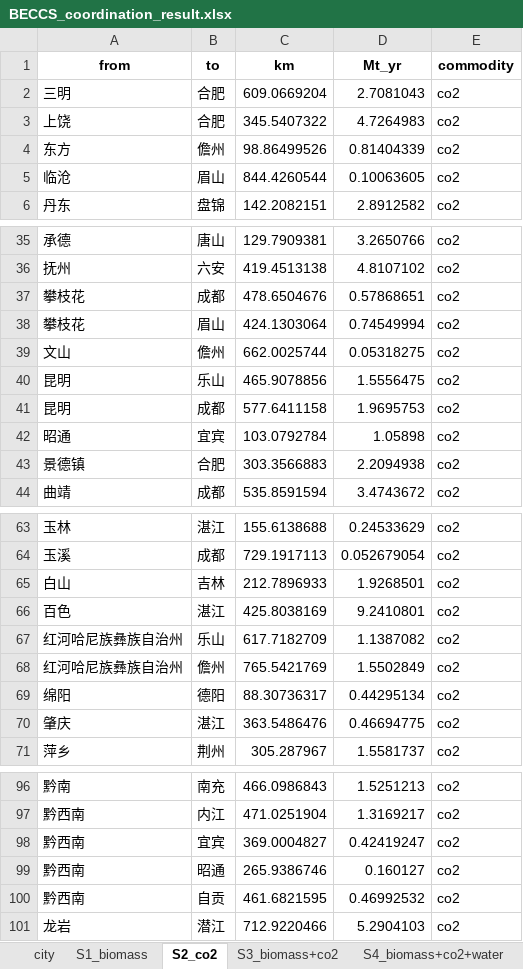
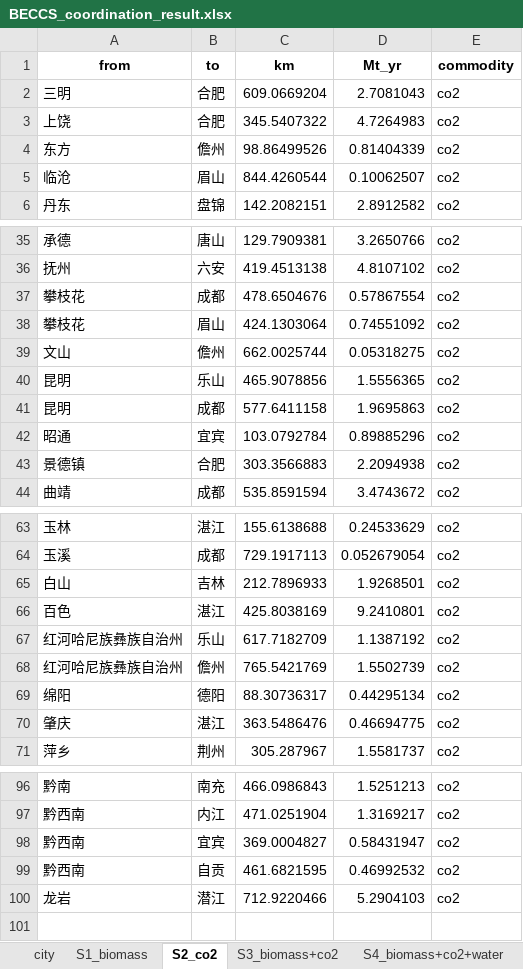
Before and after one commit to yun-long-zhang/BECCS-potential-paper, an Excel workbook: results/sensitivity_results/EFR80/BECCS_coordination_result.xlsx, sheet S2_co2, drawn as a sheet; only a part is shown, gaps mark what is left out; values as stored, in another font and other column widths than the file's, no borders; the diff names each change by its address in the sheet, - before the commit and + after, or states it on an @@ line.

```diff
--- a/results/sensitivity_results/EFR80/BECCS_coordination_result.xlsx (sheet S2_co2)
+++ b/results/sensitivity_results/EFR80/BECCS_coordination_result.xlsx (sheet S2_co2)
-D5 (Mt_yr): 0.10063605
+D5 (Mt_yr): 0.10062507
-D37 (Mt_yr): 0.57868651
+D37 (Mt_yr): 0.57867554
-D38 (Mt_yr): 0.74549994
+D38 (Mt_yr): 0.74551092
-D40 (Mt_yr): 1.5556475
+D40 (Mt_yr): 1.5556365
-D41 (Mt_yr): 1.9695753
+D41 (Mt_yr): 1.9695863
-D42 (Mt_yr): 1.05898
+D42 (Mt_yr): 0.89885296
-D67 (Mt_yr): 1.1387082
+D67 (Mt_yr): 1.1387192
-D68 (Mt_yr): 1.5502849
+D68 (Mt_yr): 1.5502739
-D98 (Mt_yr): 0.42419247
+D98 (Mt_yr): 0.58431947
-row 99: 黔西南 | 昭通 | 265.9386746 | 0.160127 | co2
```
Also changed, not shown: sheet S4_biomass+co2+water, sheet city, sheet S3_biomass+co2, sheet S1_biomass, results/sensitivity_results/BIO25/BECCS_coordination_result.xlsx, results/sensitivity_results/BIO50/BECCS_coordination_result.xlsx, 52 other files.
